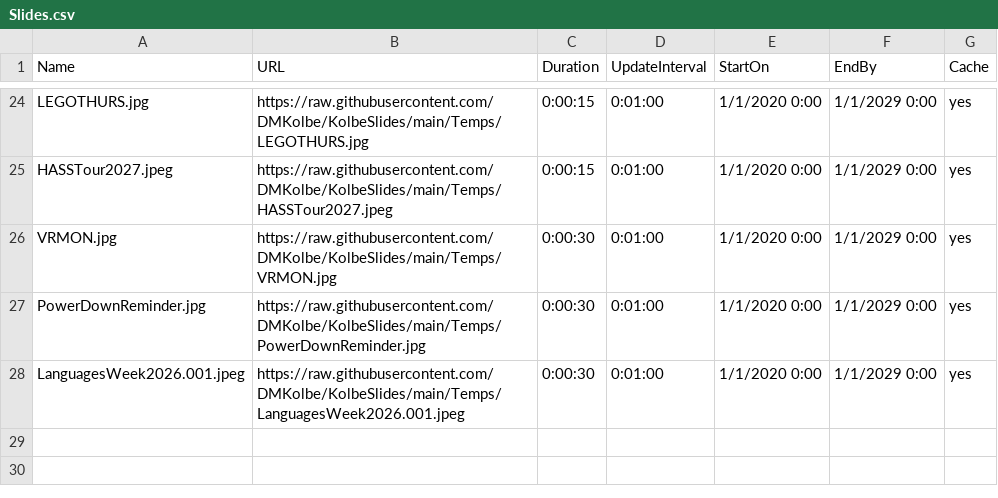
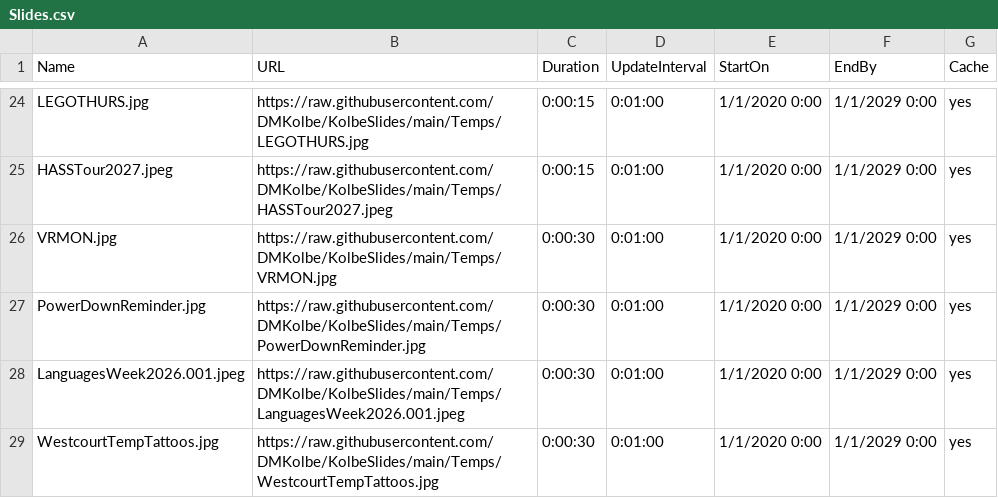
Before and after one commit to DMKolbe/KolbeSlides, a CSV file: Slides.csv, drawn as a sheet; only a part is shown, gaps mark what is left out; the diff names each change by its address in the sheet, - before the commit and + after, or states it on an @@ line.

Commit message:
Update Slides.csv

```diff
--- a/Slides.csv
+++ b/Slides.csv
+row 29: WestcourtTempTattoos.jpg | https://raw.githubusercontent.com/DMKolbe/KolbeSlides/main/Temps/WestcourtTempTattoos.jpg | 0:00:30 | 0:01:00 | 1/1/2020 0:00 | 1/1/2029 0:00 | yes
```
